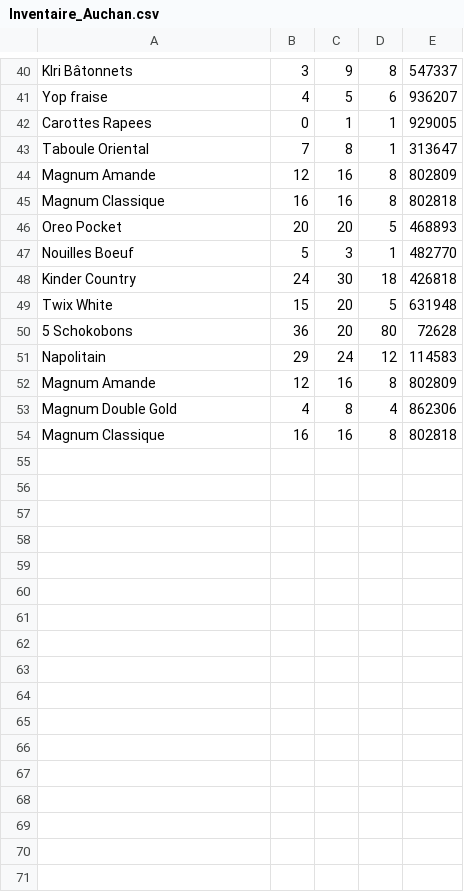
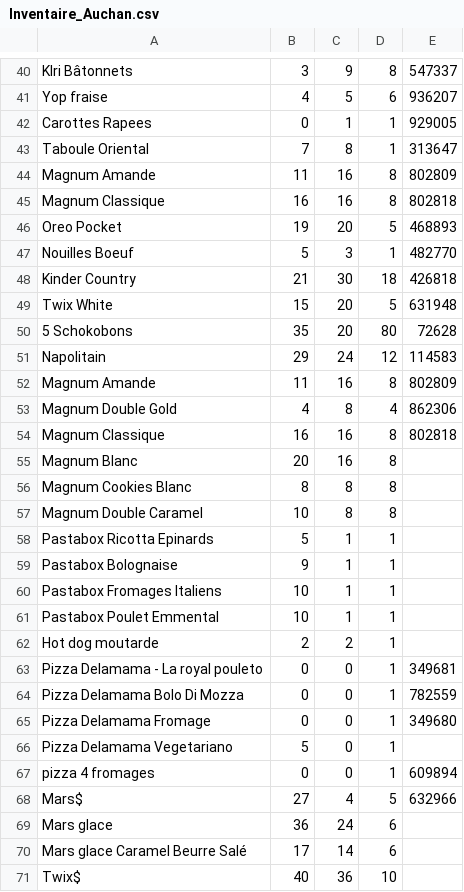
Before and after one commit to BaptTF/ReapproAuto, a CSV file: csv/Inventaire_Auchan.csv, drawn as a sheet; only a part is shown, gaps mark what is left out; the diff covers the shown part only.

Commit message:
Update inventory quantities and fix typos

```diff
--- a/csv/Inventaire_Auchan.csv
+++ b/csv/Inventaire_Auchan.csv
@@ -43,12 +43,29 @@ Carottes Rapees,0,1,1,929005
 Taboule Oriental,7,8,1,313647
-Magnum Amande,12,16,8,802809
+Magnum Amande,11,16,8,802809
 Magnum Classique,16,16,8,802818
-Oreo Pocket,20,20,5,468893
+Oreo Pocket,19,20,5,468893
 Nouilles Boeuf,5,3,1,482770
-Kinder Country,24,30,18,426818
+Kinder Country,21,30,18,426818
 Twix White,15,20,5,631948
-5 Schokobons,36,20,80,72628
+5 Schokobons,35,20,80,72628
 Napolitain,29,24,12,114583
-Magnum Amande,12,16,8,802809
+Magnum Amande,11,16,8,802809
 Magnum Double Gold,4,8,4,862306
 Magnum Classique,16,16,8,802818
+Magnum Blanc,20,16,8,
+Magnum Cookies Blanc,8,8,8,
+Magnum Double Caramel,10,8,8,
+Pastabox Ricotta Epinards,5,1,1,
+Pastabox Bolognaise,9,1,1,
+Pastabox Fromages Italiens,10,1,1,
+Pastabox Poulet Emmental,10,1,1,
+Hot dog moutarde,2,2,1,
+Pizza Delamama - La royal pouleto,0,0,1,349681
+Pizza Delamama Bolo Di Mozza,0,0,1,782559
+Pizza Delamama Fromage,0,0,1,349680
+Pizza Delamama Vegetariano,5,0,1,
+pizza 4 fromages,0,0,1,609894
+Mars$,27,4,5,632966
+Mars glace,36,24,6,
+Mars glace Caramel Beurre Salé,17,14,6,
+Twix$,40,36,10,
```
Also changed, not shown: 9 added rows and 5 edited cells elsewhere in this file.
